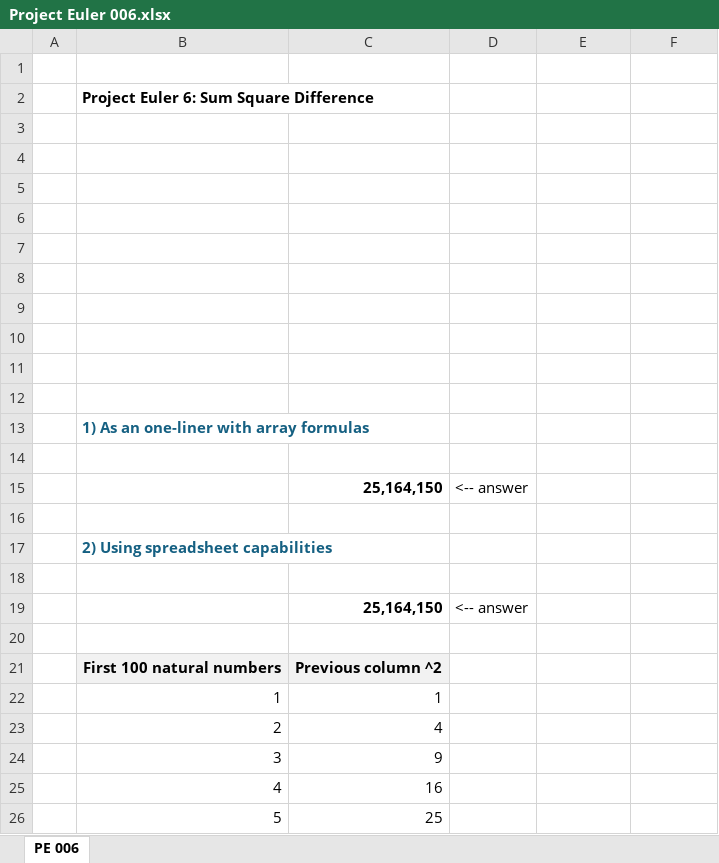
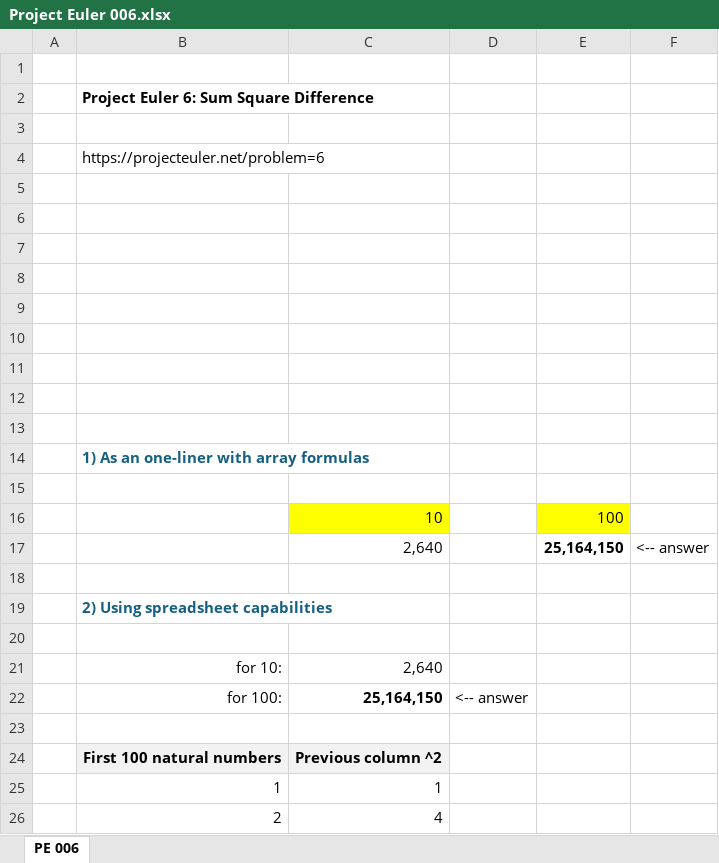
Before and after one commit to occisn/excel-problem-solving, an Excel workbook: Project Euler 006.xlsx, sheet PE 006, drawn as a sheet; only a part is shown; the shorter side is filled out with more unchanged rows; values as stored, in another font and other column widths than the file's, no borders; charts and pictures not drawn; removed rows and columns are numbered as before the commit, all else as after; the diff names each change by its address in the sheet, - before the commit and + after, or states it on an @@ line.

Commit message:
feat: add explanations to 'Project Euler 6' section of README

```diff
--- a/Project Euler 006.xlsx (sheet PE 006)
+++ b/Project Euler 006.xlsx (sheet PE 006)
+row 4:  | https://projecteuler.net/problem=6
-row 15:  |  | 25,164,150 | <-- answer
+row 16:  |  | 10 |  | 100
+row 17:  |  | 2,640 |  | 25,164,150 | <-- answer
+row 21:  | for 10: | 2,640
-B22: (empty)
+B22: for 100:
```
Also changed, not shown: formulas that keep their value, charts or pictures, 1 other file.
